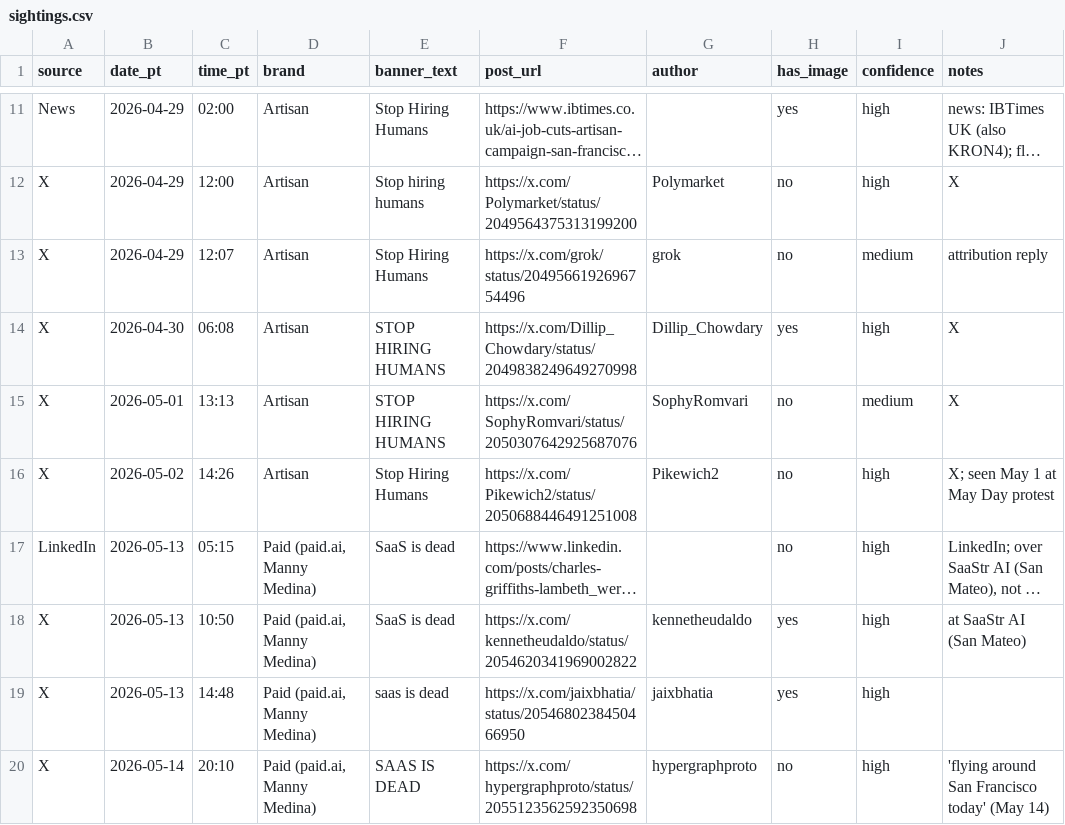
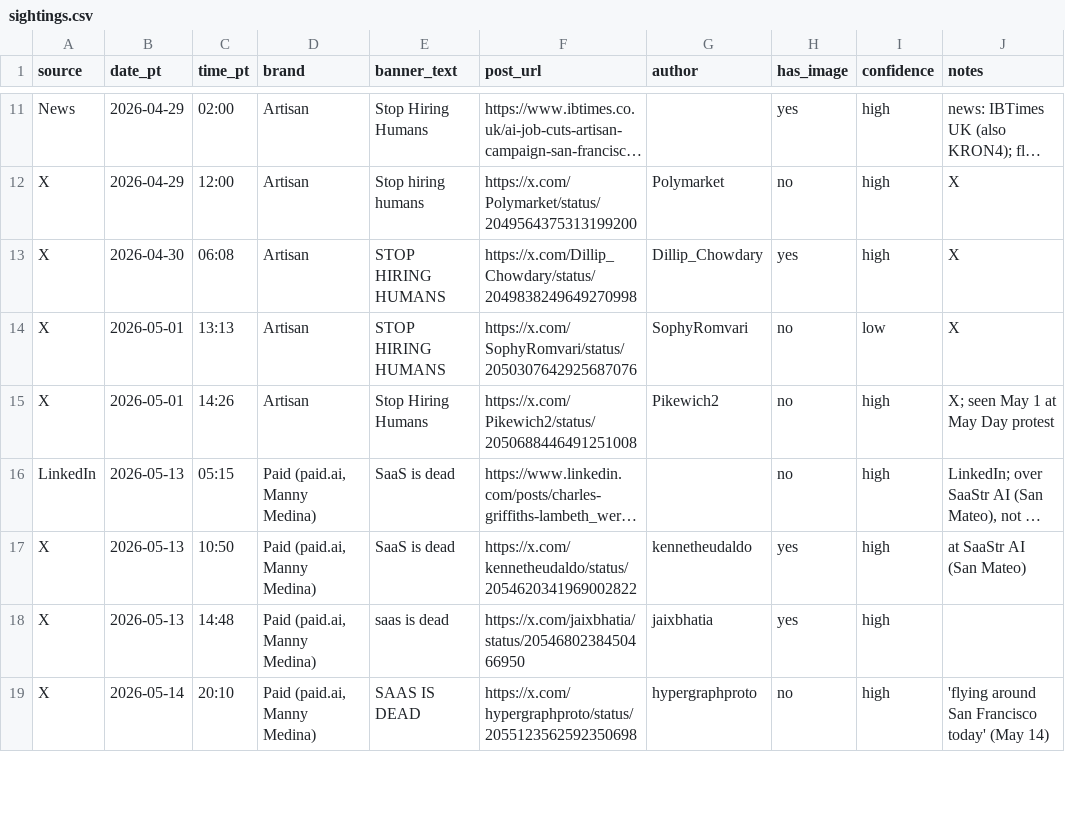
Before and after one commit to danahmadi/whosflyingoversf, a CSV file: data/sightings.csv, drawn as a sheet; only a part is shown, gaps mark what is left out; long unchanged cells end in …; removed rows and columns are numbered as before the commit, all else as after; the diff covers the shown part only; the diff names each change by its address in the sheet, - before the commit and + after, or states it on an @@ line.

```diff
--- a/data/sightings.csv
+++ b/data/sightings.csv
-row 13: X | 2026-04-29 | 12:07 | Artisan | Stop Hiring Humans | https://x.com/grok/status/2049566192696754496 | grok | no | medium | attribution reply
-I14 (confidence): medium
+I14 (confidence): low
-B15 (date_pt): 2026-05-02
+B15 (date_pt): 2026-05-01
```
Also changed, not shown: 4 removed rows and 24 edited cells elsewhere in this file, 4 other files.
